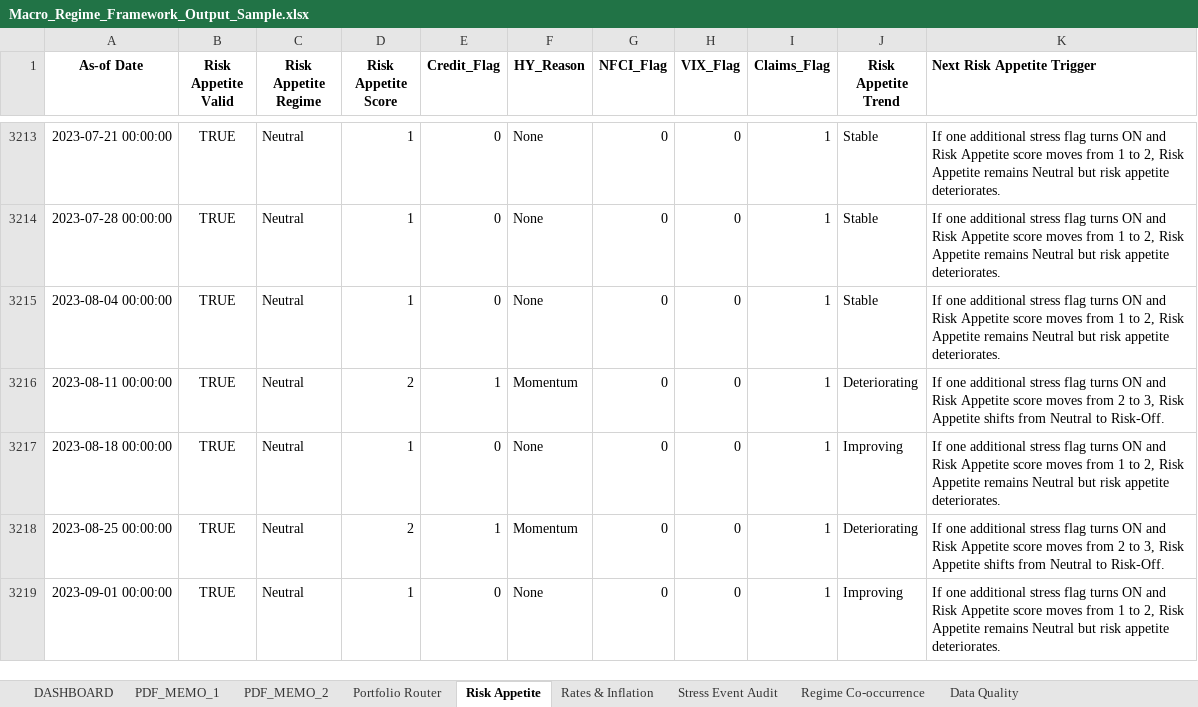
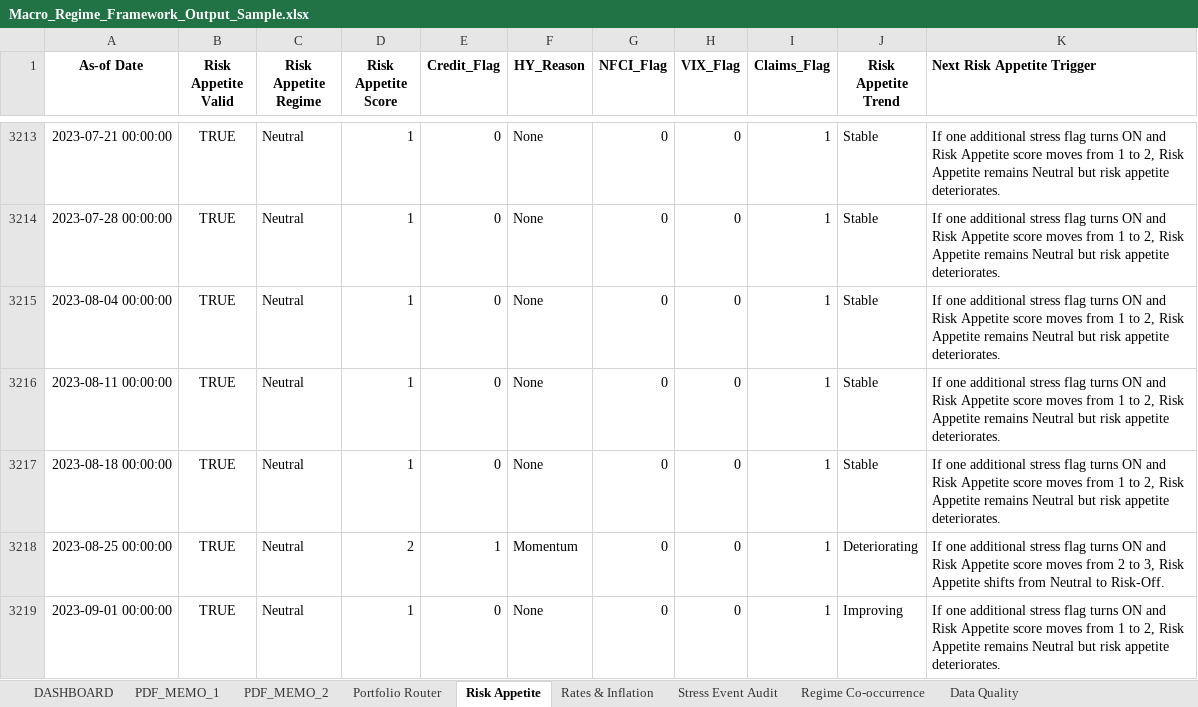
Before and after one commit to LeoJunghyunIm/macro-regime-portfolio-framework, an Excel workbook: sample_output/Macro_Regime_Framework_Output_Sample.xlsx, sheet Risk Appetite, drawn as a sheet; only a part is shown, gaps mark what is left out; values as stored, in another font and other column widths than the file's, no borders; the diff covers the shown part only; the diff names each change by its address in the sheet, - before the commit and + after, or states it on an @@ line.

```diff
--- a/sample_output/Macro_Regime_Framework_Output_Sample.xlsx (sheet Risk Appetite)
+++ b/sample_output/Macro_Regime_Framework_Output_Sample.xlsx (sheet Risk Appetite)
-D3216 (Risk Appetite Score): 2
+D3216 (Risk Appetite Score): 1
-E3216 (Credit_Flag): 1
+E3216 (Credit_Flag): 0
-F3216 (HY_Reason): Momentum
+F3216 (HY_Reason): None
-J3216 (Risk Appetite Trend): Deteriorating
+J3216 (Risk Appetite Trend): Stable
-K3216 (Next Risk Appetite Trigger): …moves from 2 to 3, Risk Appetite shifts from Neutral to Risk-Off.
+K3216 (Next Risk Appetite Trigger): …moves from 1 to 2, Risk Appetite remains Neutral but risk appetite deteriorates.
-J3217 (Risk Appetite Trend): Improving
+J3217 (Risk Appetite Trend): Stable
```
Also changed, not shown: 1 added row and 69 edited cells elsewhere in this sheet, sheet Portfolio Router, sheet Regime Co-occurrence, sheet Rates & Inflation, sheet PDF_MEMO_1, sheet Data Quality, sheet PDF_MEMO_2, 1 more sheet, hidden cells, charts or pictures, 4 other files.
